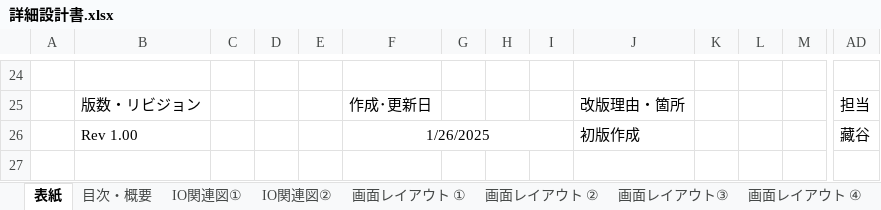
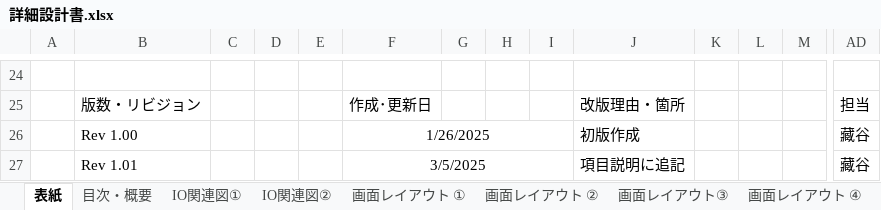
Before and after one commit to kkanami/14_work, an Excel workbook: document/詳細設計/詳細設計書.xlsx, sheet 表紙, drawn as a sheet; only a part is shown, gaps mark what is left out; values as stored, in another font and other column widths than the file's, no borders; charts and pictures not drawn; rows hold the shown columns only; the diff names each change by its address in the sheet, - before the commit and + after, or states it on an @@ line.

```diff
--- a/document/詳細設計/詳細設計書.xlsx (sheet 表紙)
+++ b/document/詳細設計/詳細設計書.xlsx (sheet 表紙)
+row 27:  | Rev 1.01 |  |  |  | 3/5/2025 |  |  |  | 項目説明に追記 |  |  |  | 藏谷
```
Also changed, not shown: sheet 項目説明, charts or pictures, document/基本設計/テーブル定義書.xlsx, document/詳細設計/画面遷移図.xlsx, 17 other files.
